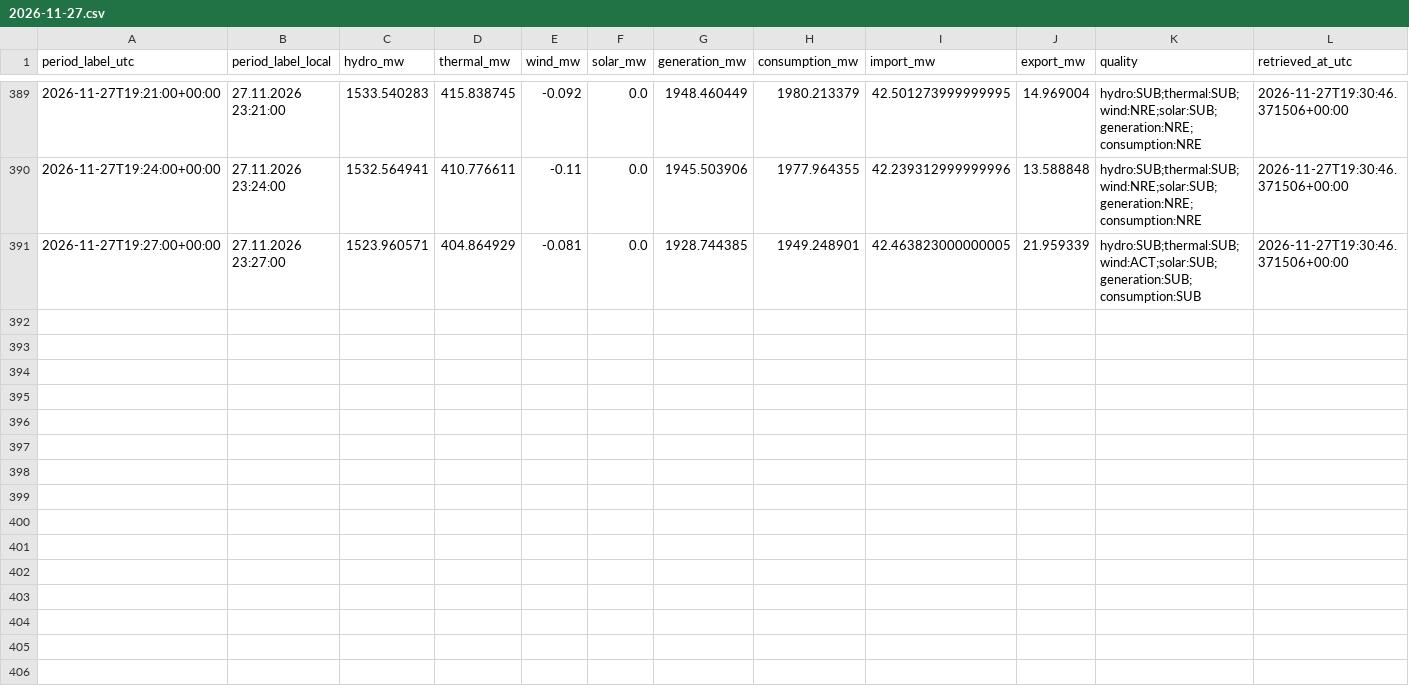
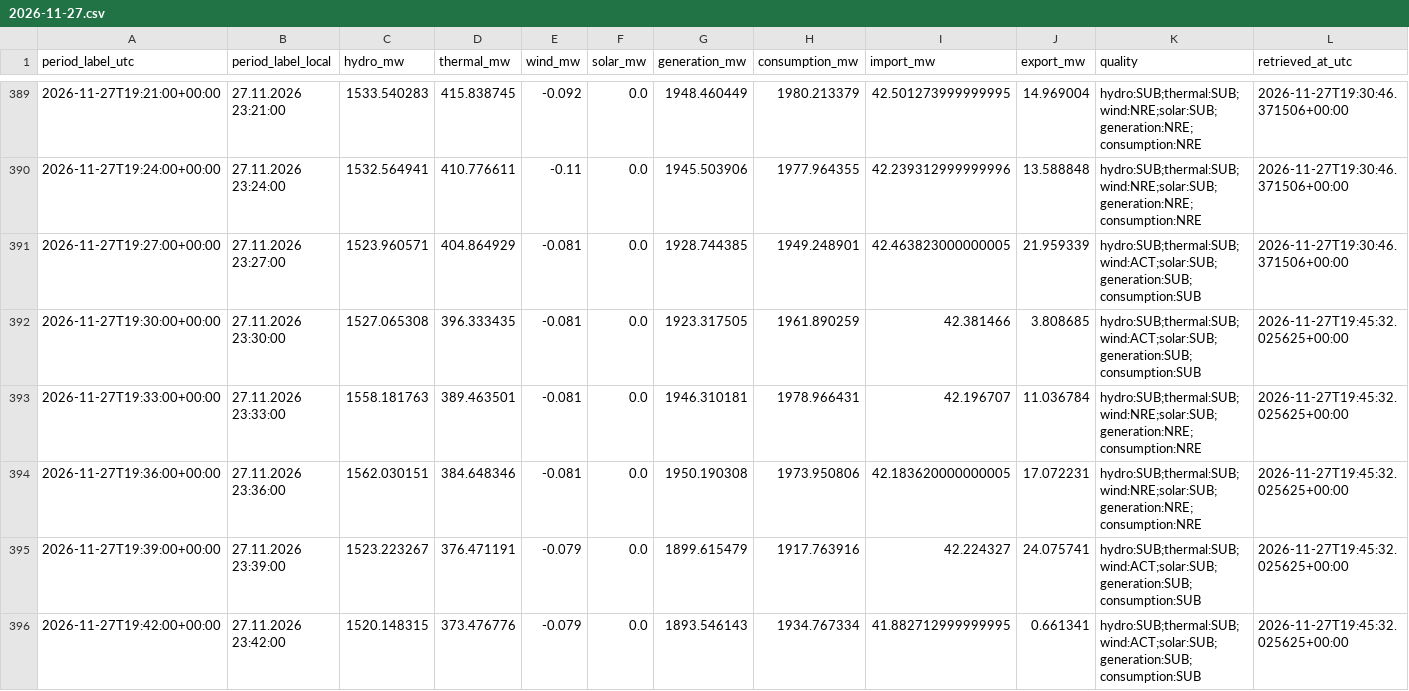
Before and after one commit to GiorgiKhorbaladze/Georgia-WindCast, a CSV file: balance/2026/11/2026-11-27.csv, drawn as a sheet; only a part is shown, gaps mark what is left out; rows hold the shown columns only; the diff names each change by its address in the sheet, - before the commit and + after, or states it on an @@ line.

```diff
--- a/balance/2026/11/2026-11-27.csv
+++ b/balance/2026/11/2026-11-27.csv
+row 392: 2026-11-27T19:30:00+00:00 | 27.11.2026 23:30:00 | 1527.065308 | 396.333435 | -0.081 | 0.0 | 1923.317505 | 1961.890259 | 42.381466 | 3.808685 | hydro:SUB;thermal:SUB;wind:ACT;solar:SUB;generation:SUB;consumption:SUB | 2026-11-27T19:45:32.025625+00:00
+row 393: 2026-11-27T19:33:00+00:00 | 27.11.2026 23:33:00 | 1558.181763 | 389.463501 | -0.081 | 0.0 | 1946.310181 | 1978.966431 | 42.196707 | 11.036784 | hydro:SUB;thermal:SUB;wind:NRE;solar:SUB;generation:NRE;consumption:NRE | 2026-11-27T19:45:32.025625+00:00
+row 394: 2026-11-27T19:36:00+00:00 | 27.11.2026 23:36:00 | 1562.030151 | 384.648346 | -0.081 | 0.0 | 1950.190308 | 1973.950806 | 42.183620000000005 | 17.072231 | hydro:SUB;thermal:SUB;wind:NRE;solar:SUB;generation:NRE;consumption:NRE | 2026-11-27T19:45:32.025625+00:00
+row 395: 2026-11-27T19:39:00+00:00 | 27.11.2026 23:39:00 | 1523.223267 | 376.471191 | -0.079 | 0.0 | 1899.615479 | 1917.763916 | 42.224327 | 24.075741 | hydro:SUB;thermal:SUB;wind:ACT;solar:SUB;generation:SUB;consumption:SUB | 2026-11-27T19:45:32.025625+00:00
+row 396: 2026-11-27T19:42:00+00:00 | 27.11.2026 23:42:00 | 1520.148315 | 373.476776 | -0.079 | 0.0 | 1893.546143 | 1934.767334 | 41.882712999999995 | 0.661341 | hydro:SUB;thermal:SUB;wind:ACT;solar:SUB;generation:SUB;consumption:SUB | 2026-11-27T19:45:32.025625+00:00
```
Also changed, not shown: gse/2026/11/2026-11-27.csv, 2 other files.
